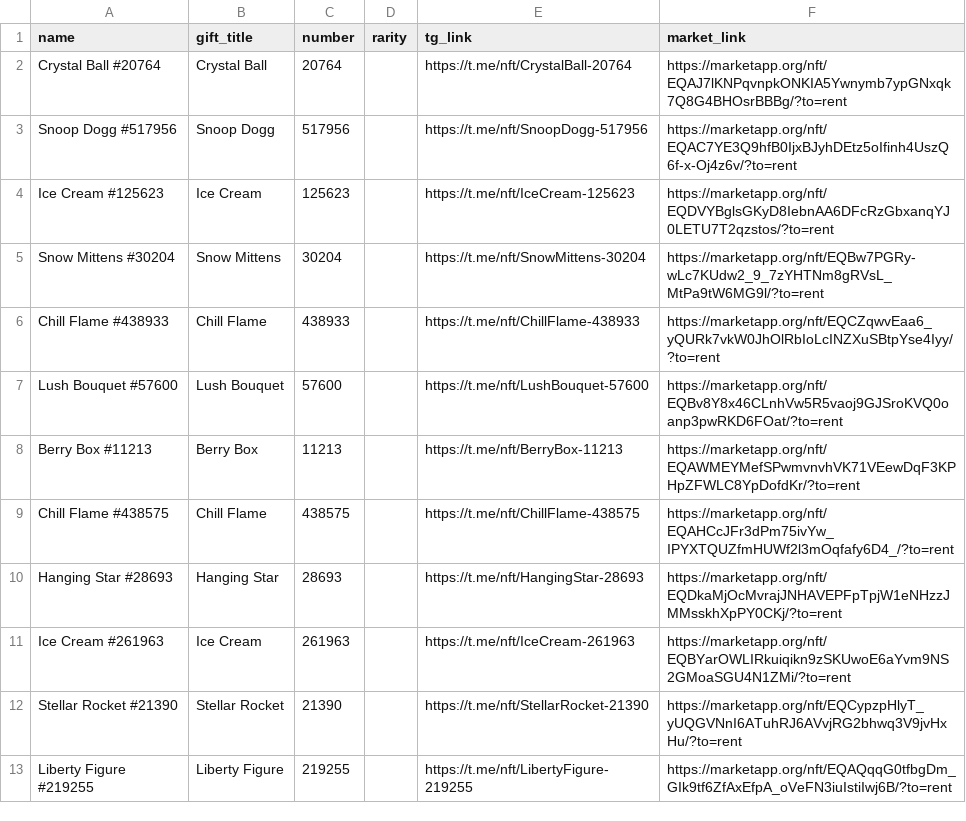
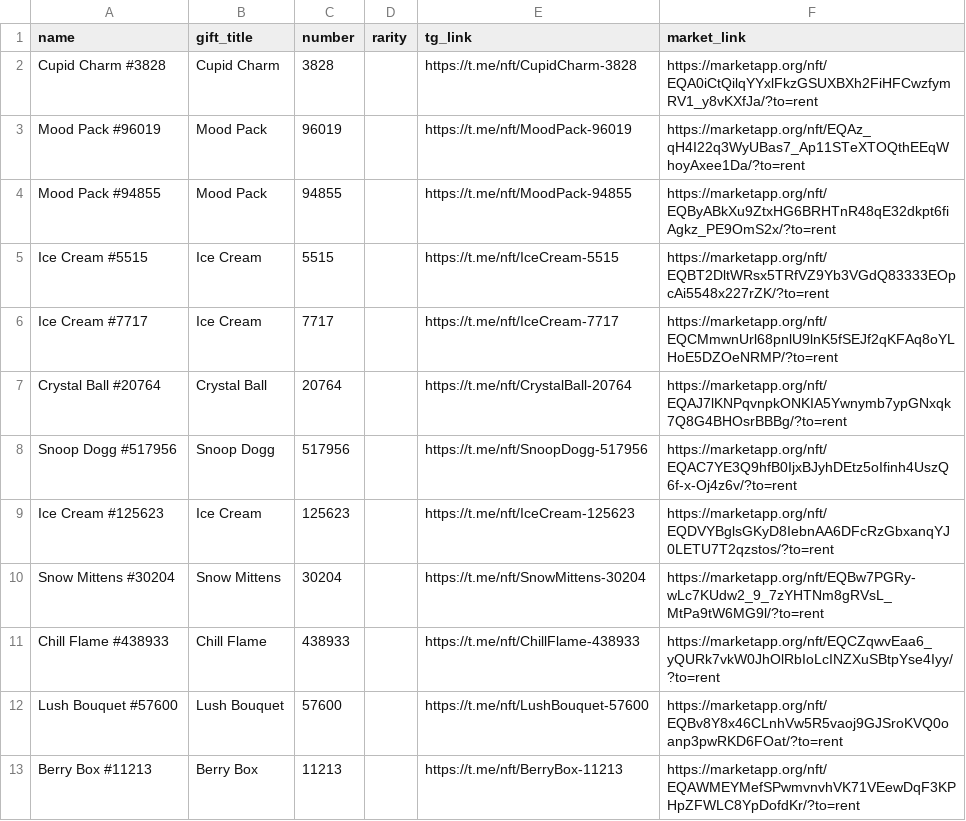
Before and after one commit to Zanjania0/duck-store, a CSV file: discounts.csv, drawn as a sheet; only a part is shown; the shorter side is filled out with more unchanged rows; the diff names each change by its address in the sheet, - before the commit and + after, or states it on an @@ line.

Commit message:
Auto-update deals & gifts catalog [skip ci]

```diff
--- a/discounts.csv
+++ b/discounts.csv
+row 2: Cupid Charm #3828 | Cupid Charm | 3828 |  | https://t.me/nft/CupidCharm-3828 | https://marketapp.org/nft/EQA0iCtQilqYYxlFkzGSUXBXh2FiHFCwzfymRV1_y8vKXfJa/?to=rent
+row 3: Mood Pack #96019 | Mood Pack | 96019 |  | https://t.me/nft/MoodPack-96019 | https://marketapp.org/nft/EQAz_qH4I22q3WyUBas7_Ap11STeXTOQthEEqWhoyAxee1Da/?to=rent
+row 4: Mood Pack #94855 | Mood Pack | 94855 |  | https://t.me/nft/MoodPack-94855 | https://marketapp.org/nft/EQByABkXu9ZtxHG6BRHTnR48qE32dkpt6fiAgkz_PE9OmS2x/?to=rent
+row 5: Ice Cream #5515 | Ice Cream | 5515 |  | https://t.me/nft/IceCream-5515 | https://marketapp.org/nft/EQBT2DltWRsx5TRfVZ9Yb3VGdQ83333EOpcAi5548x227rZK/?to=rent
+row 6: Ice Cream #7717 | Ice Cream | 7717 |  | https://t.me/nft/IceCream-7717 | https://marketapp.org/nft/EQCMmwnUrl68pnlU9lnK5fSEJf2qKFAq8oYLHoE5DZOeNRMP/?to=rent
```
Also changed, not shown: 2 other files.
